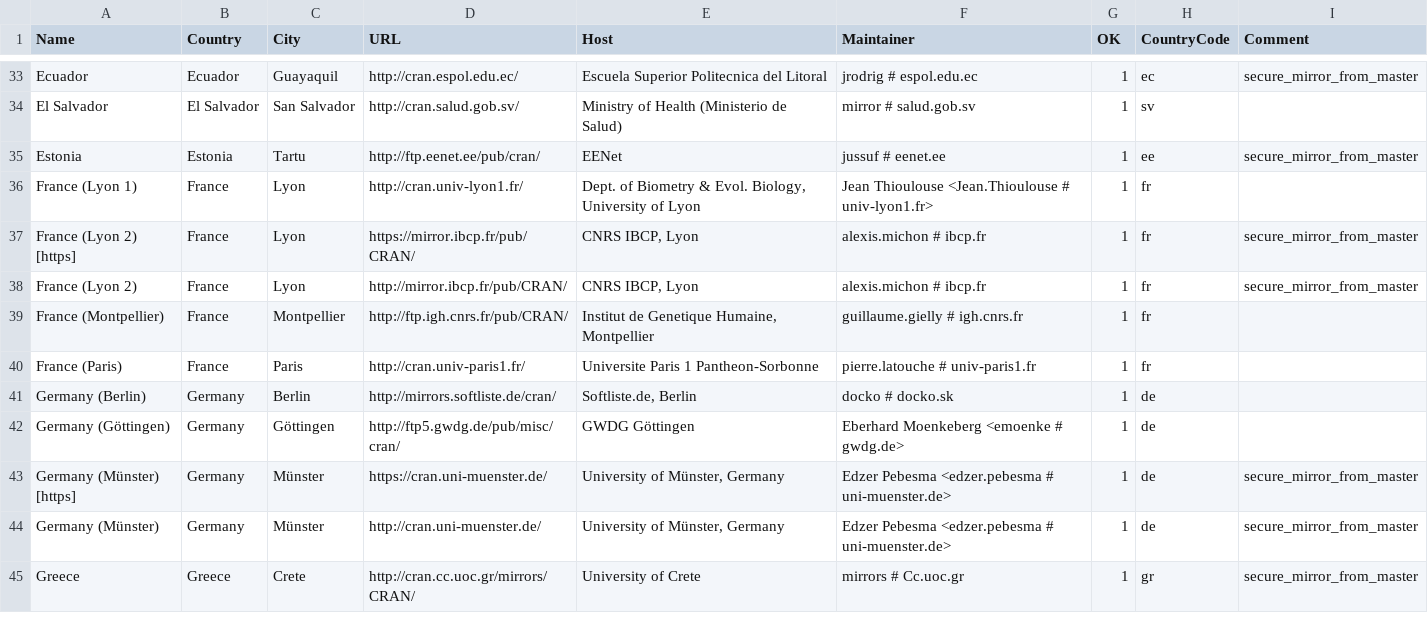
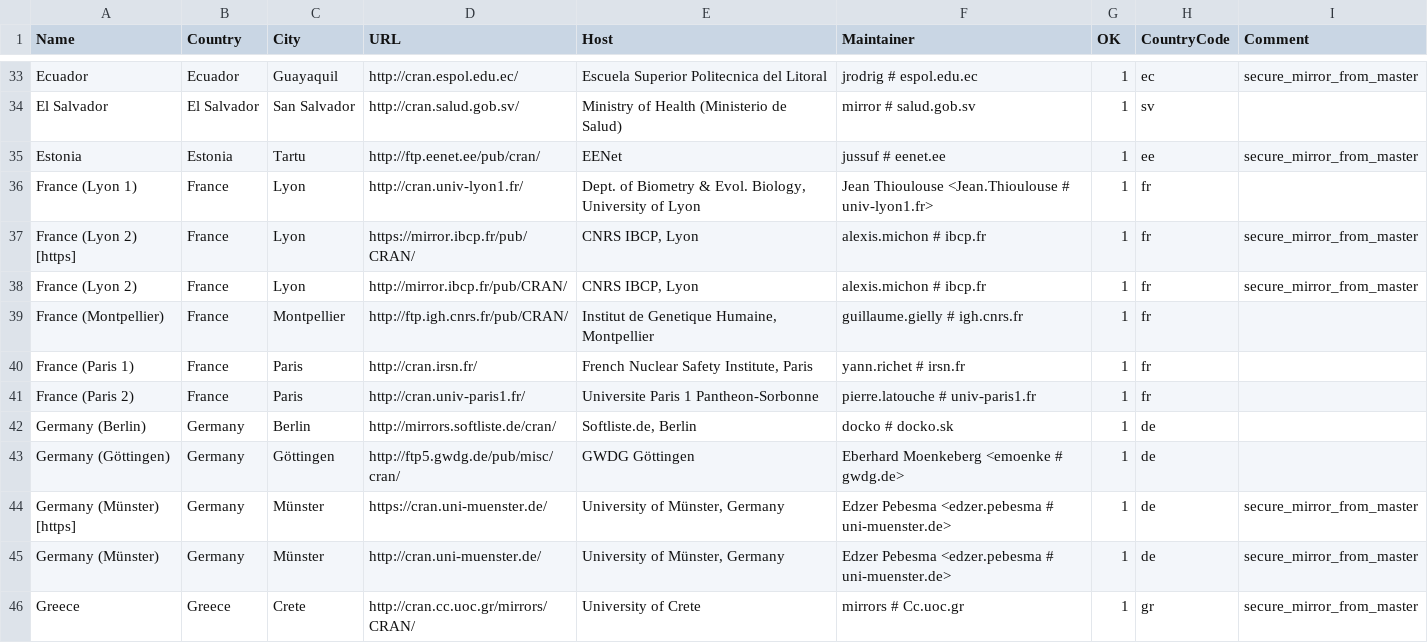
Before and after one commit to wch/r-source, a CSV file: doc/CRAN_mirrors.csv, drawn as a sheet; only a part is shown, gaps mark what is left out.

Commit message:
Updated.
git-svn-id: https://svn.r-project.org/R/trunk@69392 00db46b3-68df-0310-9c12-caf00c1e9a41

```diff
--- a/doc/CRAN_mirrors.csv
+++ b/doc/CRAN_mirrors.csv
@@ -39,3 +39,4 @@ Ecuador,Ecuador,Guayaquil,http://cran.espol.edu.ec/,"Escuela Superior Politecnic
 "France (Montpellier)",France,Montpellier,http://ftp.igh.cnrs.fr/pub/CRAN/,"Institut de Genetique Humaine, Montpellier","guillaume.gielly # igh.cnrs.fr",1,fr
-"France (Paris)",France,Paris,http://cran.univ-paris1.fr/,"Universite Paris 1 Pantheon-Sorbonne","pierre.latouche # univ-paris1.fr",1,fr
+"France (Paris 1)",France,Paris,http://cran.irsn.fr/,"French Nuclear Safety Institute, Paris","yann.richet # irsn.fr",1,fr
+"France (Paris 2)",France,Paris,http://cran.univ-paris1.fr/,"Universite Paris 1 Pantheon-Sorbonne","pierre.latouche # univ-paris1.fr",1,fr
 "Germany (Berlin)",Germany,Berlin,http://mirrors.softliste.de/cran/,"Softliste.de, Berlin","docko # docko.sk",1,de
```
